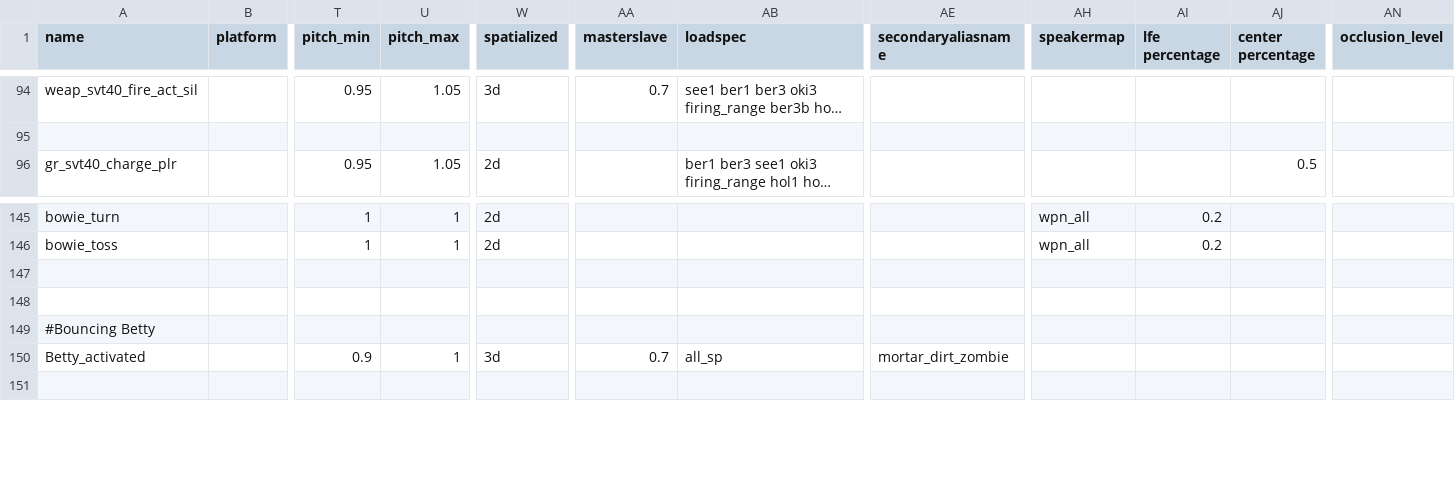
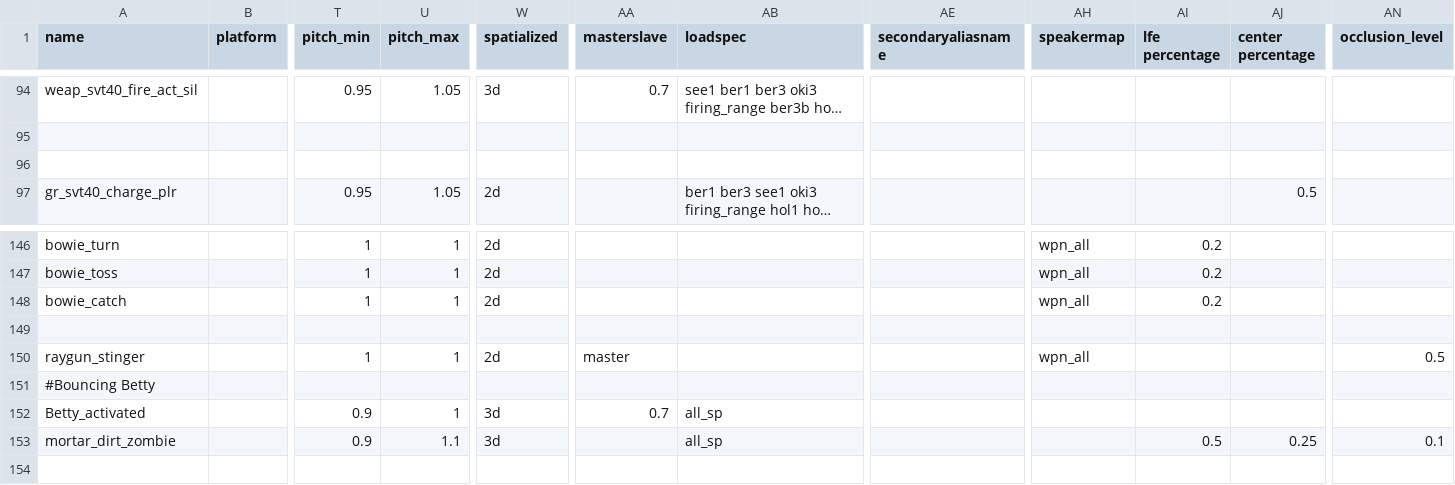
Before and after one commit to Keyware-Digital/NDU-Reloaded, a CSV file: soundaliases/mod_ndu.csv, drawn as a sheet; only a part is shown, gaps mark what is left out; long unchanged cells end in …; addresses are those after the commit; rows hold the shown columns only; the diff names each change by its address in the sheet, - before the commit and + after, or states it on an @@ line.

Commit message:
new perk icons, soundaliases changes

```diff
--- a/soundaliases/mod_ndu.csv
+++ b/soundaliases/mod_ndu.csv
+row 96: (empty)
+row 148: bowie_catch |  | 1 | 1 | 2d |  |  |  | wpn_all | 0.2
-row 150: (empty)
+row 150: raygun_stinger |  | 1 | 1 | 2d | master |  |  | wpn_all |  |  | 0.5
-AE152 (secondaryaliasname): mortar_dirt_zombie
+AE152 (secondaryaliasname): (empty)
+row 153: mortar_dirt_zombie |  | 0.9 | 1.1 | 3d |  | all_sp |  |  | 0.5 | 0.25 | 0.1
```
Also changed, not shown: 8 other files.
